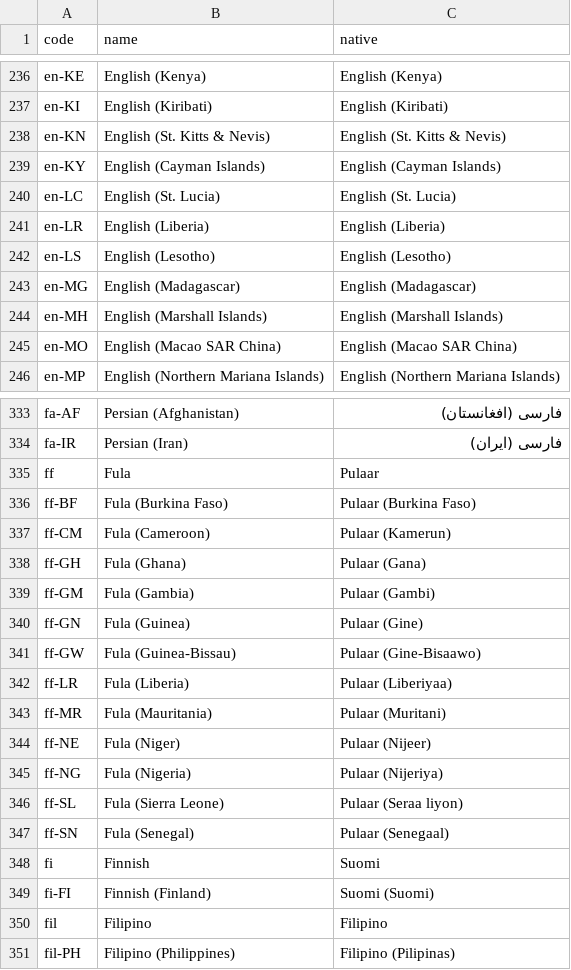
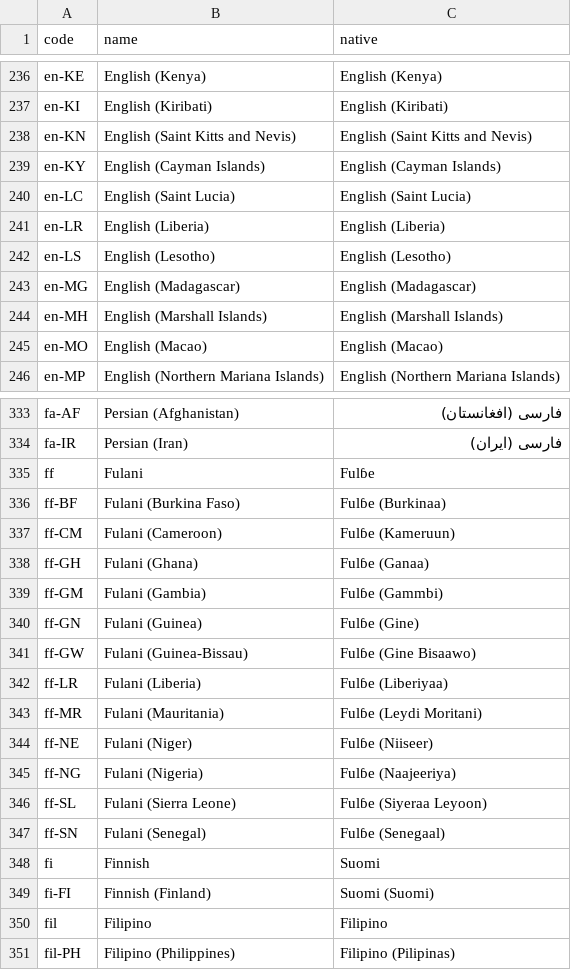
Before and after one commit to chensoft/geodb, a CSV file: res/language.csv, drawn as a sheet; only a part is shown, gaps mark what is left out; the diff covers the shown part only.

Commit message:
language: update

```diff
--- a/res/language.csv
+++ b/res/language.csv
@@ -237,5 +237,5 @@ en-KE,English (Kenya),English (Kenya)
 en-KI,English (Kiribati),English (Kiribati)
-en-KN,English (St. Kitts & Nevis),English (St. Kitts & Nevis)
+en-KN,English (Saint Kitts and Nevis),English (Saint Kitts and Nevis)
 en-KY,English (Cayman Islands),English (Cayman Islands)
-en-LC,English (St. Lucia),English (St. Lucia)
+en-LC,English (Saint Lucia),English (Saint Lucia)
 en-LR,English (Liberia),English (Liberia)
@@ -244,3 +244,3 @@ en-MG,English (Madagascar),English (Madagascar)
 en-MH,English (Marshall Islands),English (Marshall Islands)
-en-MO,English (Macao SAR China),English (Macao SAR China)
+en-MO,English (Macao),English (Macao)
 en-MP,English (Northern Mariana Islands),English (Northern Mariana Islands)
@@ -334,15 +334,15 @@ fa-AF,Persian (Afghanistan),فارسی (افغانستان)
 fa-IR,Persian (Iran),فارسی (ایران)
-ff,Fula,Pulaar
-ff-BF,Fula (Burkina Faso),Pulaar (Burkina Faso)
-ff-CM,Fula (Cameroon),Pulaar (Kamerun)
-ff-GH,Fula (Ghana),Pulaar (Gana)
-ff-GM,Fula (Gambia),Pulaar (Gambi)
-ff-GN,Fula (Guinea),Pulaar (Gine)
-ff-GW,Fula (Guinea-Bissau),Pulaar (Gine-Bisaawo)
-ff-LR,Fula (Liberia),Pulaar (Liberiyaa)
-ff-MR,Fula (Mauritania),Pulaar (Muritani)
-ff-NE,Fula (Niger),Pulaar (Nijeer)
-ff-NG,Fula (Nigeria),Pulaar (Nijeriya)
-ff-SL,Fula (Sierra Leone),Pulaar (Seraa liyon)
-ff-SN,Fula (Senegal),Pulaar (Senegaal)
+ff,Fulani,Fulɓe
+ff-BF,Fulani (Burkina Faso),Fulɓe (Burkinaa)
+ff-CM,Fulani (Cameroon),Fulɓe (Kameruun)
+ff-GH,Fulani (Ghana),Fulɓe (Ganaa)
+ff-GM,Fulani (Gambia),Fulɓe (Gammbi)
+ff-GN,Fulani (Guinea),Fulɓe (Gine)
+ff-GW,Fulani (Guinea-Bissau),Fulɓe (Gine Bisaawo)
+ff-LR,Fulani (Liberia),Fulɓe (Liberiyaa)
+ff-MR,Fulani (Mauritania),Fulɓe (Leydi Moritani)
+ff-NE,Fulani (Niger),Fulɓe (Niiseer)
+ff-NG,Fulani (Nigeria),Fulɓe (Naajeeriya)
+ff-SL,Fulani (Sierra Leone),Fulɓe (Siyeraa Leyoon)
+ff-SN,Fulani (Senegal),Fulɓe (Senegaal)
 fi,Finnish,Suomi
```
Also changed, not shown: 30 edited cells elsewhere in this file, res/country.csv, 3 other files.
